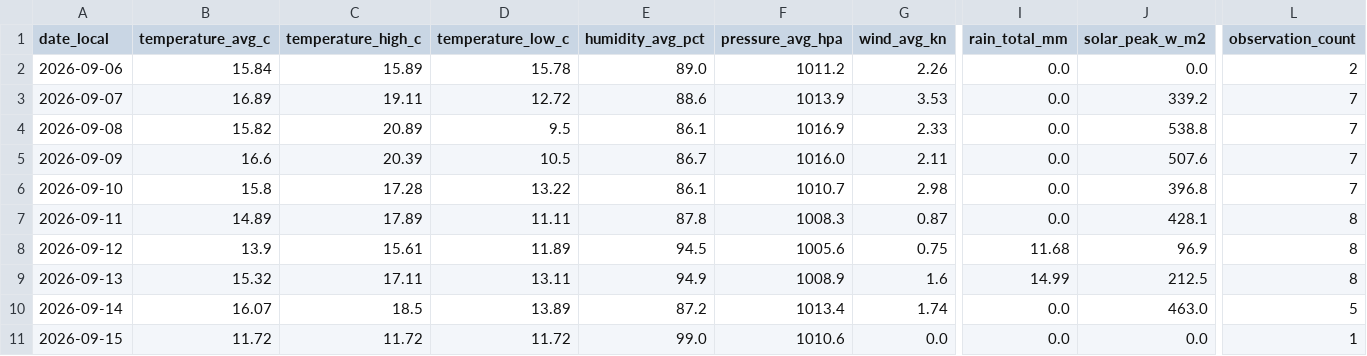
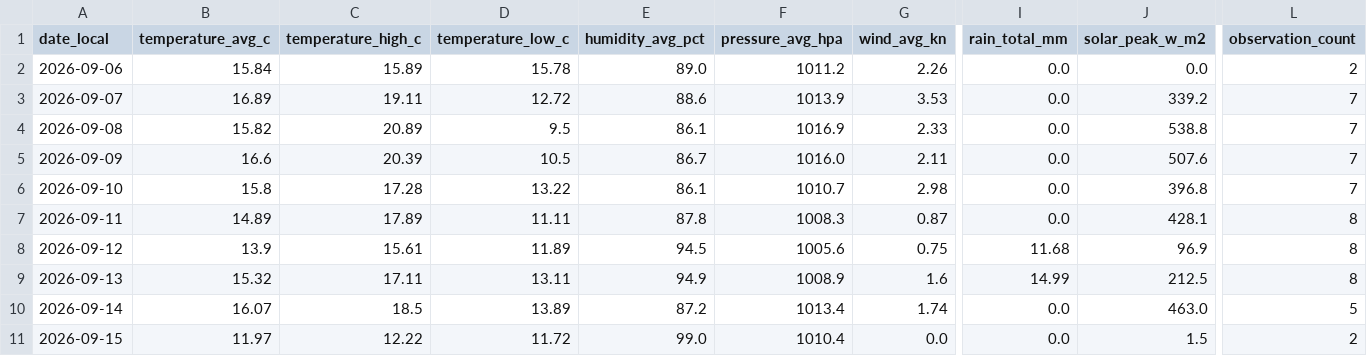
Before and after one commit to TrentinP/brambley-weather, a CSV file: data/daily/2026-09.csv, drawn as a sheet; only a part is shown, gaps mark what is left out; the diff names each change by its address in the sheet, - before the commit and + after, or states it on an @@ line.

```diff
--- a/data/daily/2026-09.csv
+++ b/data/daily/2026-09.csv
-B11 (temperature_avg_c): 11.72
+B11 (temperature_avg_c): 11.97
-C11 (temperature_high_c): 11.72
+C11 (temperature_high_c): 12.22
-F11 (pressure_avg_hpa): 1010.6
+F11 (pressure_avg_hpa): 1010.4
-J11 (solar_peak_w_m2): 0.0
+J11 (solar_peak_w_m2): 1.5
-L11 (observation_count): 1
+L11 (observation_count): 2
```
Also changed, not shown: data/observations/2026-09.csv, 1 other file.
